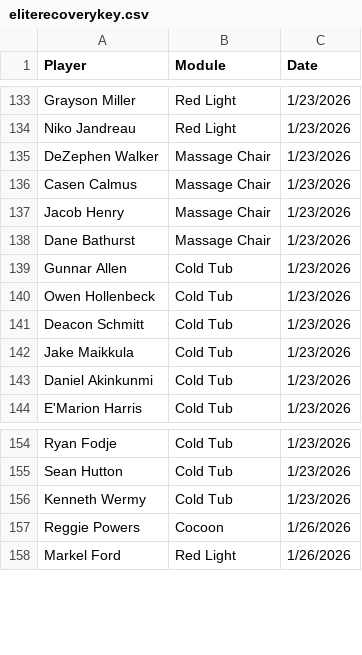
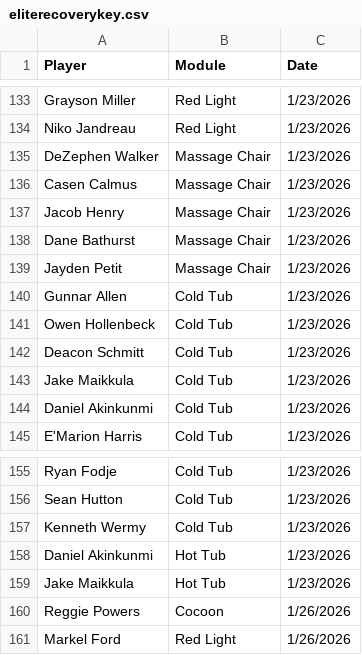
Before and after one commit to emmettj634-png/recovery-dashboard, a CSV file: eliterecoverykey.csv, drawn as a sheet; only a part is shown, gaps mark what is left out.

Commit message:
Update eliterecoverykey.csv

```diff
--- a/eliterecoverykey.csv
+++ b/eliterecoverykey.csv
@@ -138,2 +138,3 @@ Jacob Henry,Massage Chair,1/23/2026
 Dane Bathurst,Massage Chair,1/23/2026
+Jayden Petit,Massage Chair,1/23/2026
 Gunnar Allen,Cold Tub,1/23/2026
@@ -156,2 +157,4 @@ Sean Hutton,Cold Tub,1/23/2026
 Kenneth Wermy,Cold Tub,1/23/2026
+Daniel Akinkunmi,Hot Tub,1/23/2026
+Jake Maikkula,Hot Tub,1/23/2026
 Reggie Powers,Cocoon,1/26/2026
```
